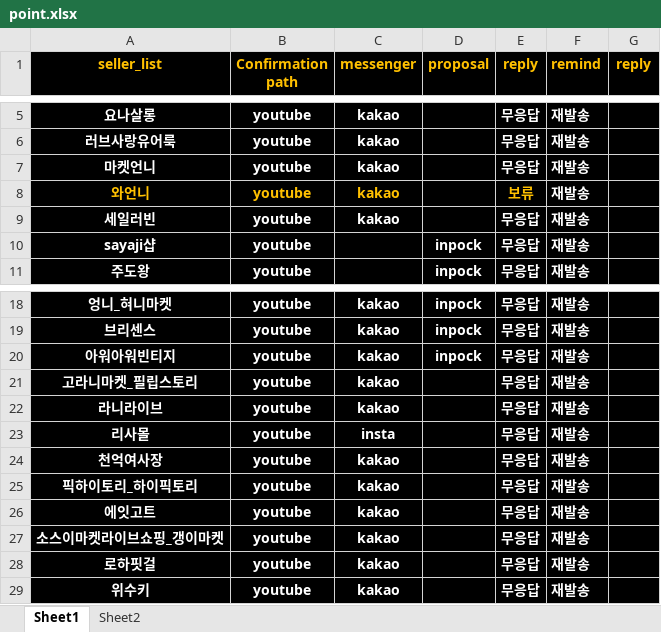
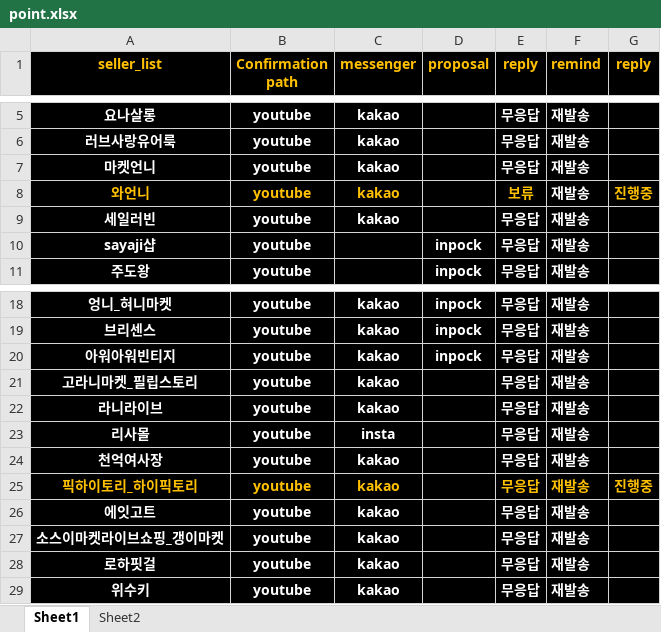
Before and after one commit to Agency8Group/firebase, an Excel workbook: ctb/point.xlsx, sheet Sheet1, drawn as a sheet; only a part is shown, gaps mark what is left out; values as stored, in another font and other column widths than the file's, no borders; the diff names each change by its address in the sheet, - before the commit and + after, or states it on an @@ line.

```diff
--- a/ctb/point.xlsx (sheet Sheet1)
+++ b/ctb/point.xlsx (sheet Sheet1)
-G8 (reply): (empty)
+G8 (reply): 진행중
-A25:C25 text colour: #FFFFFF
+A25:C25 text colour: #FFC000
-E25:F25 text colour: #FFFFFF
+E25:F25 text colour: #FFC000
-G25 (reply): (empty)
+G25 (reply): 진행중
```
Also changed, not shown: 2 other files.
